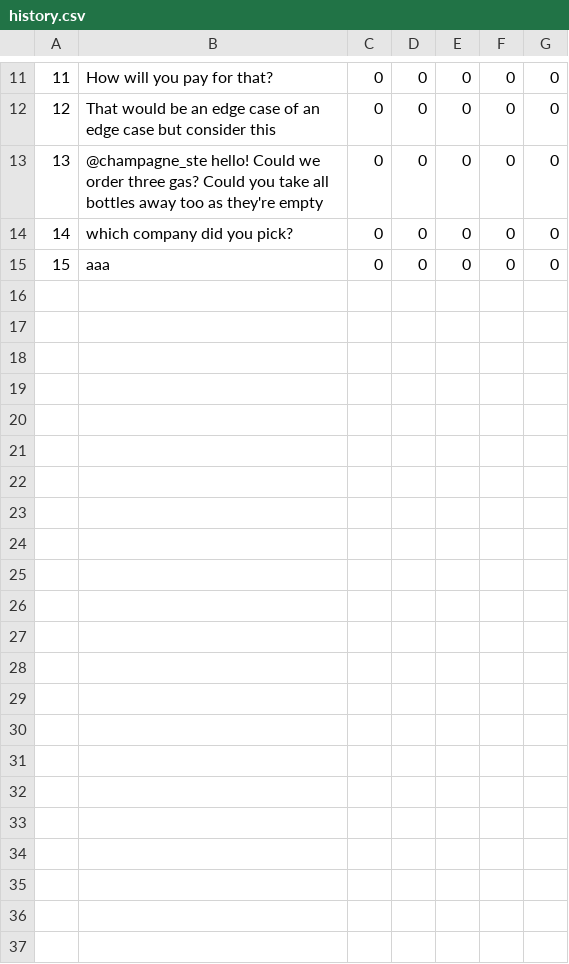
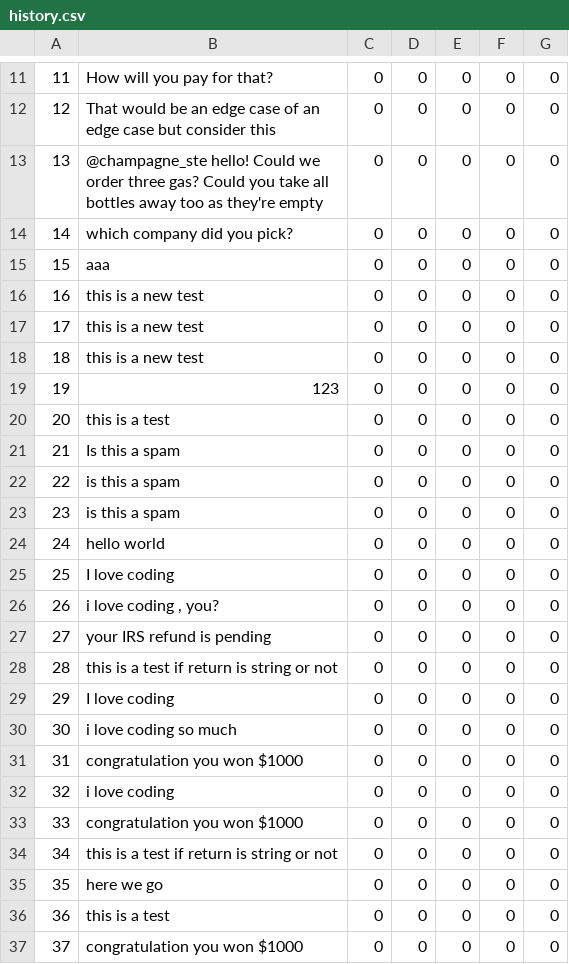
Before and after one commit to KamyC/MS_Proj, a CSV file: ml_algorithm/utkmls2/history.csv, drawn as a sheet; only a part is shown, gaps mark what is left out.

```diff
--- a/ml_algorithm/utkmls2/history.csv
+++ b/ml_algorithm/utkmls2/history.csv
@@ -15 +15,23 @@
 15,aaa,0,0,0,0,0
+16,this is a new test,0,0,0,0,0
+17,this is a new test,0,0,0,0,0
+18,this is a new test,0,0,0,0,0
+19,123,0,0,0,0,0
+20,this is a test,0,0,0,0,0
+21,Is this a spam,0,0,0,0,0
+22,is this a spam,0,0,0,0,0
+23,is this a spam,0,0,0,0,0
+24,hello world,0,0,0,0,0
+25,I love coding,0,0,0,0,0
+26,"i love coding , you?",0,0,0,0,0
+27,your IRS refund is pending,0,0,0,0,0
+28,this is a test if return is string or not,0,0,0,0,0
+29,I love coding,0,0,0,0,0
+30,i love coding so much,0,0,0,0,0
+31,congratulation you won $1000,0,0,0,0,0
+32,i love coding,0,0,0,0,0
+33,congratulation you won $1000,0,0,0,0,0
+34,this is a test if return is string or not,0,0,0,0,0
+35,here we go,0,0,0,0,0
+36,this is a test,0,0,0,0,0
+37,congratulation you won $1000,0,0,0,0,0
```
Also changed, not shown: tempDatabase/abc.csv, 11 other files.
